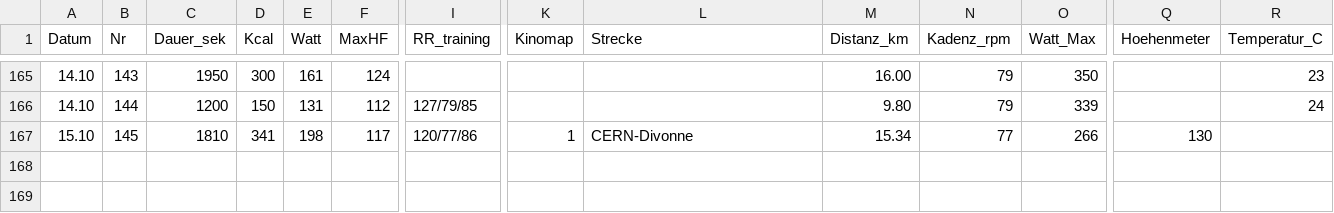
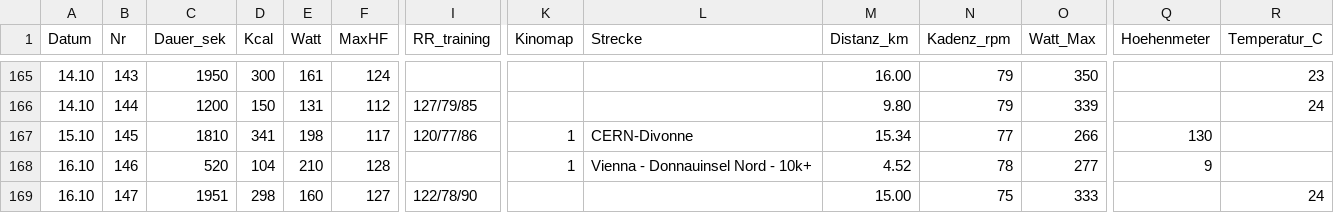
Before and after one commit to HelmutQualtinger/training, a CSV file: training_log.csv, drawn as a sheet; only a part is shown, gaps mark what is left out; rows hold the shown columns only; the diff names each change by its address in the sheet, - before the commit and + after, or states it on an @@ line.

```diff
--- a/training_log.csv
+++ b/training_log.csv
+row 168: 16.10 | 146 | 520 | 104 | 210 | 128 |  | 1 | Vienna - Donnauinsel Nord - 10k+ | 4.52 | 78 | 277 | 9
+row 169: 16.10 | 147 | 1951 | 298 | 160 | 127 | 122/78/90 |  |  | 15.00 | 75 | 333 |  | 24
```
Also changed, not shown: 1 other file.
